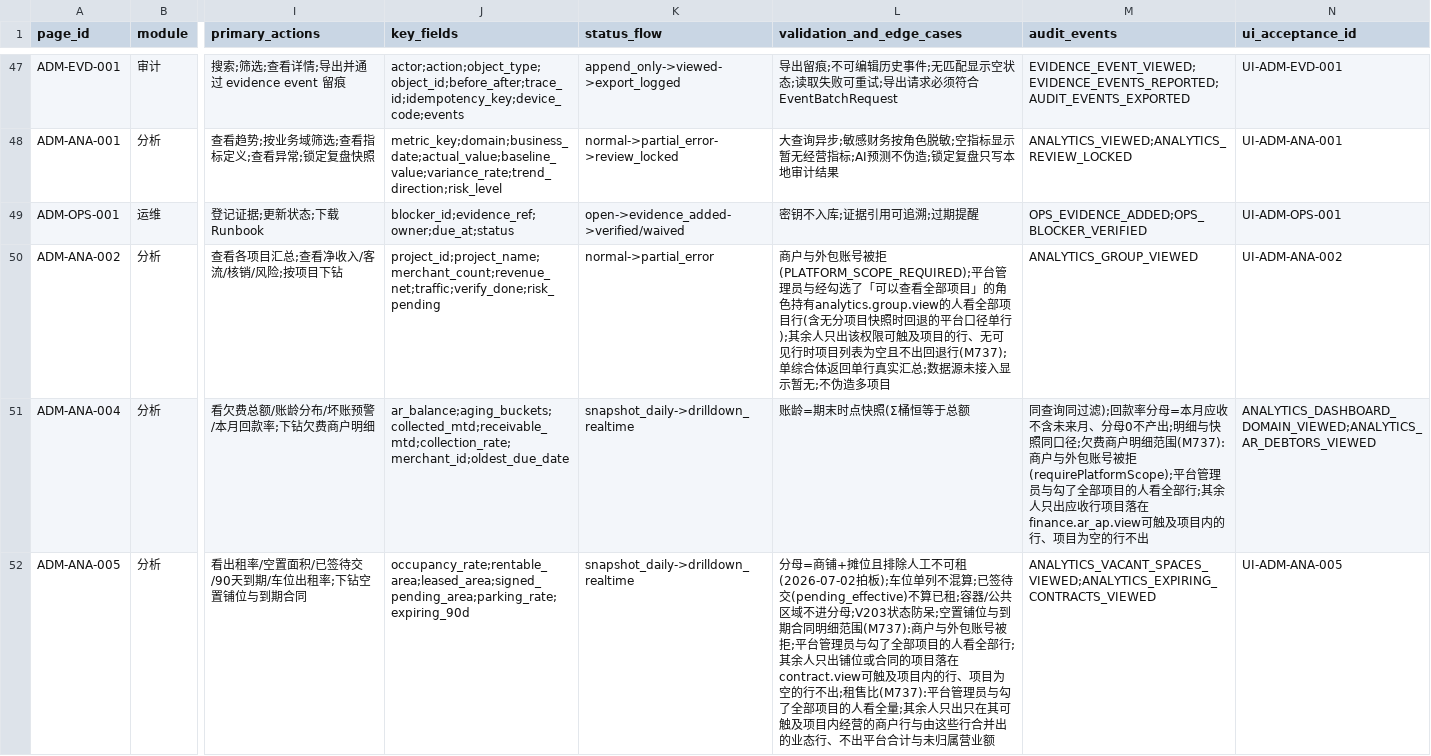
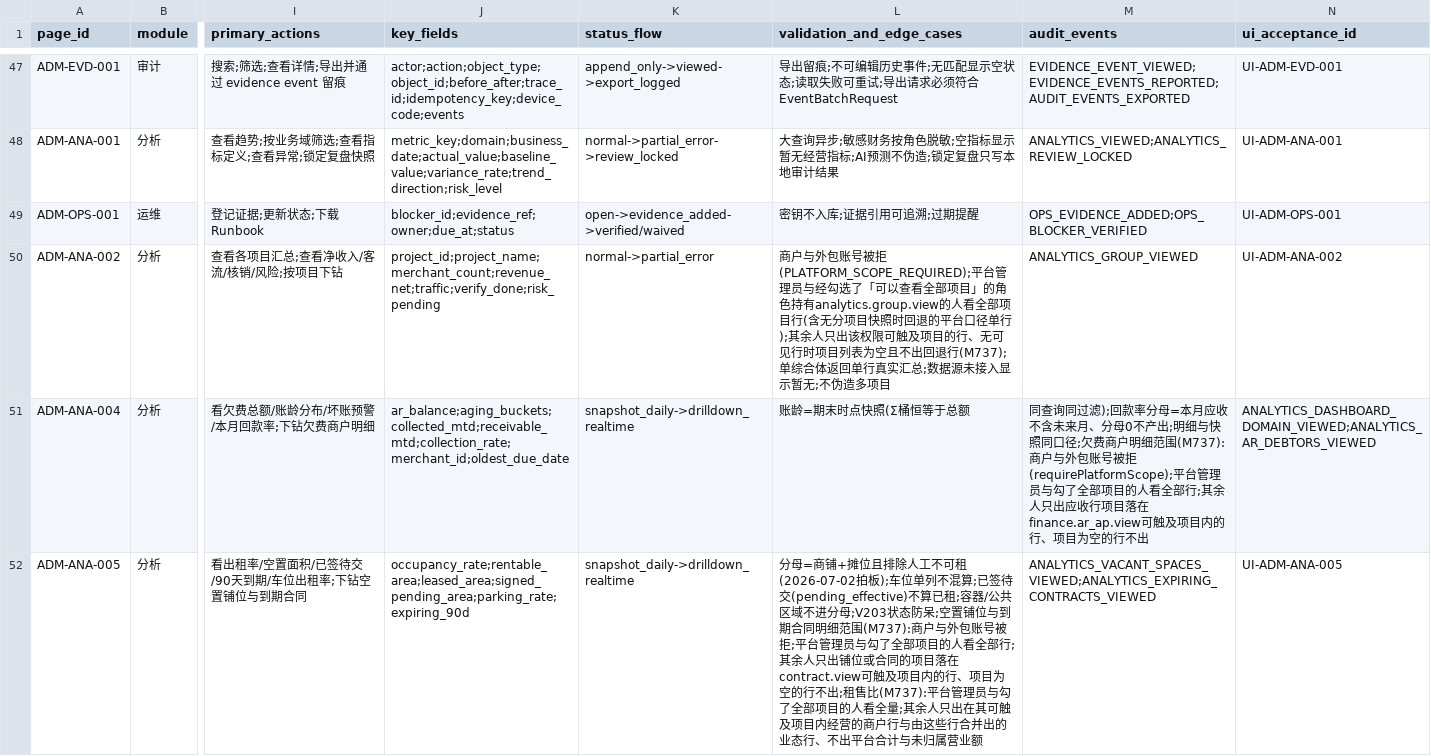
Before and after one commit to jxh1979/mall, a CSV file: docs/full-admin-page-permission-field-matrix-v0.1.csv, drawn as a sheet; only a part is shown, gaps mark what is left out; the diff covers the shown part only; the diff names each change by its address in the sheet, - before the commit and + after, or states it on an @@ line.

```diff
--- a/docs/full-admin-page-permission-field-matrix-v0.1.csv
+++ b/docs/full-admin-page-permission-field-matrix-v0.1.csv
-L52 (validation_and_edge_cases): …余人只出只在其可触…
+L52 (validation_and_edge_cases): …余人只出在其可触…
```
Also changed, not shown: 1 edited cell elsewhere in this file, 9 other files.
